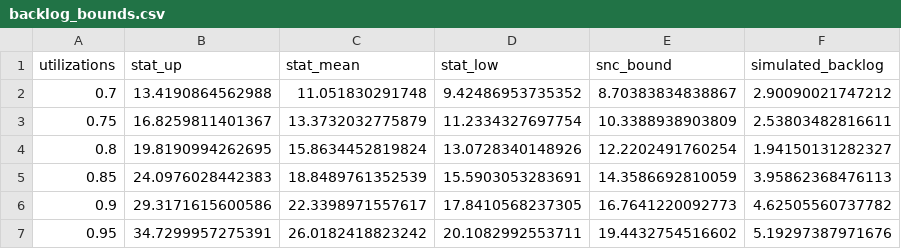
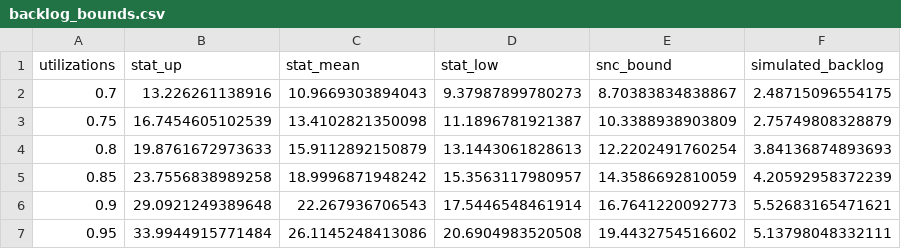
Before and after one commit to paulnikolaus/StatNC-fBm-Extension, a CSV file: backlog_bounds.csv, drawn as a sheet.

Commit message:
new simulation data

```diff
--- a/backlog_bounds.csv
+++ b/backlog_bounds.csv
@@ -1,7 +1,7 @@
 "utilizations","stat_up","stat_mean","stat_low","snc_bound","simulated_backlog"
-0.7,13.4190864562988,11.051830291748,9.42486953735352,8.70383834838867,2.90090021747212
-0.75,16.8259811401367,13.3732032775879,11.2334327697754,10.3388938903809,2.53803482816611
-0.8,19.8190994262695,15.8634452819824,13.0728340148926,12.2202491760254,1.94150131282327
-0.85,24.0976028442383,18.8489761352539,15.5903053283691,14.3586692810059,3.95862368476113
-0.9,29.3171615600586,22.3398971557617,17.8410568237305,16.7641220092773,4.62505560737782
-0.95,34.7299957275391,26.0182418823242,20.1082992553711,19.4432754516602,5.19297387971676
+0.7,13.226261138916,10.9669303894043,9.37987899780273,8.70383834838867,2.48715096554175
+0.75,16.7454605102539,13.4102821350098,11.1896781921387,10.3388938903809,2.75749808328879
+0.8,19.8761672973633,15.9112892150879,13.1443061828613,12.2202491760254,3.84136874893693
+0.85,23.7556838989258,18.9996871948242,15.3563117980957,14.3586692810059,4.20592958372239
+0.9,29.0921249389648,22.267936706543,17.5446548461914,16.7641220092773,5.52683165471621
+0.95,33.9944915771484,26.1145248413086,20.6904983520508,19.4432754516602,5.13798048332111
```
Also changed, not shown: 1 other file.
